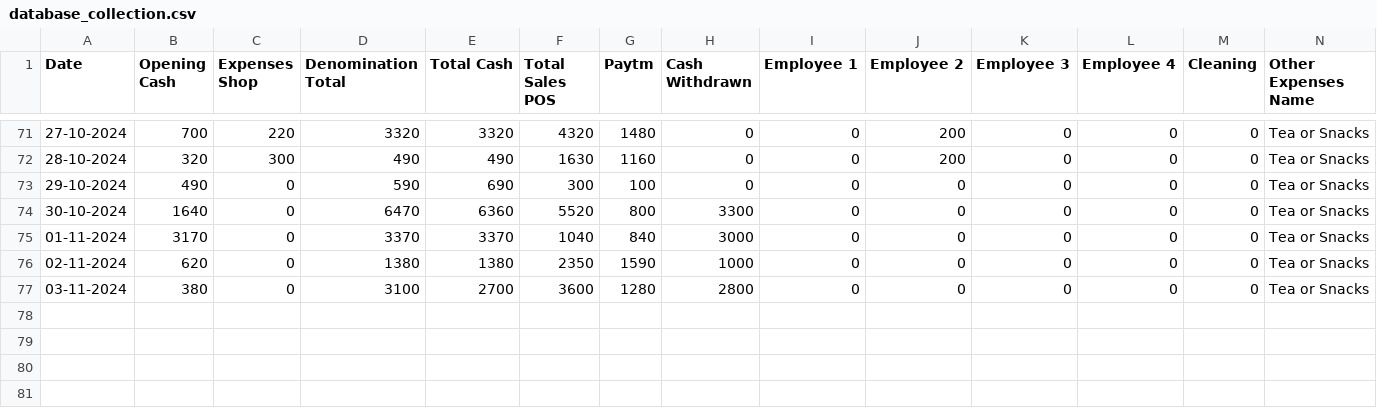
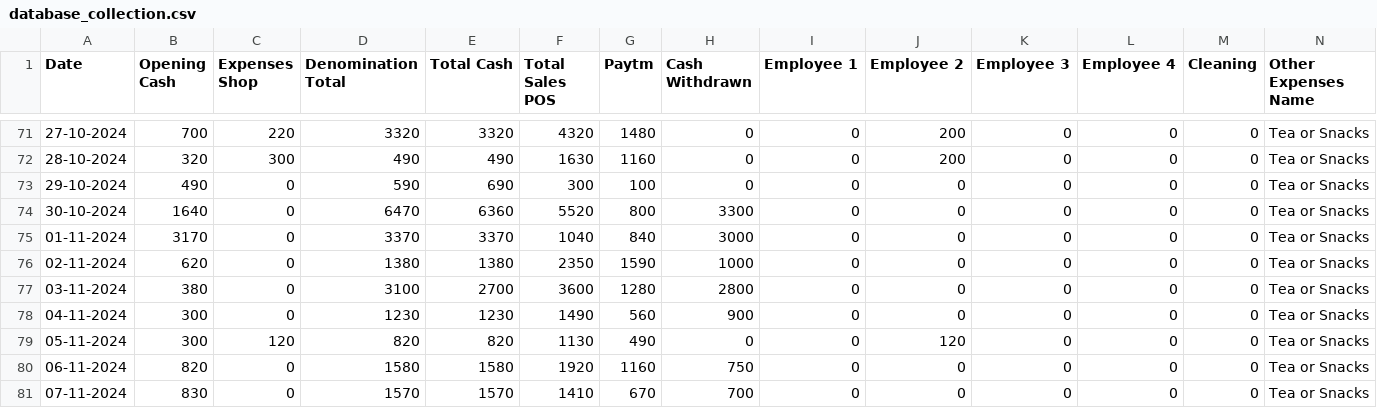
Before and after one commit to Balajimcr/EliteDailySalesTrackerApp, a CSV file: Data/EliteSalonMcr/database_collection.csv, drawn as a sheet; only a part is shown, gaps mark what is left out; rows hold the shown columns only; the diff names each change by its address in the sheet, - before the commit and + after, or states it on an @@ line.

Commit message:
* updated database_collection.csv

```diff
--- a/Data/EliteSalonMcr/database_collection.csv
+++ b/Data/EliteSalonMcr/database_collection.csv
+row 78: 04-11-2024 | 300 | 0 | 1230 | 1230 | 1490 | 560 | 900 | 0 | 0 | 0 | 0 | 0 | Tea or Snacks
+row 79: 05-11-2024 | 300 | 120 | 820 | 820 | 1130 | 490 | 0 | 0 | 120 | 0 | 0 | 0 | Tea or Snacks
+row 80: 06-11-2024 | 820 | 0 | 1580 | 1580 | 1920 | 1160 | 750 | 0 | 0 | 0 | 0 | 0 | Tea or Snacks
+row 81: 07-11-2024 | 830 | 0 | 1570 | 1570 | 1410 | 670 | 700 | 0 | 0 | 0 | 0 | 0 | Tea or Snacks
```
Also changed, not shown: 1 other file.
